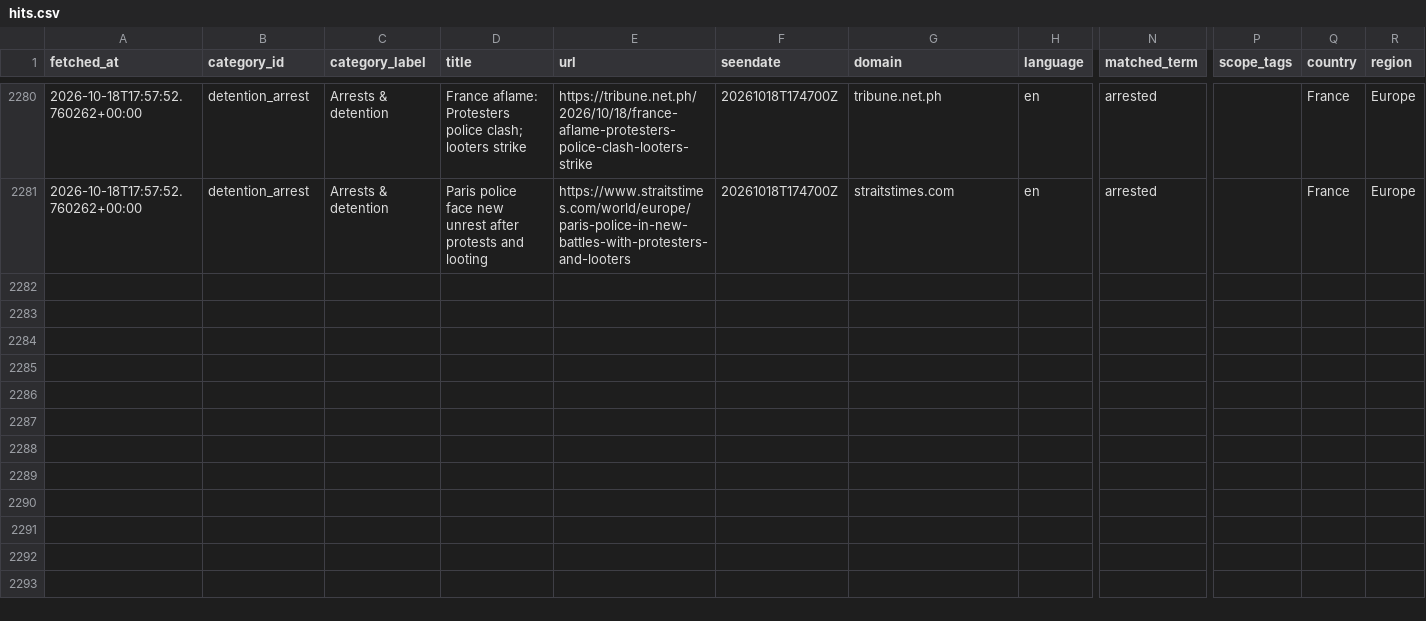
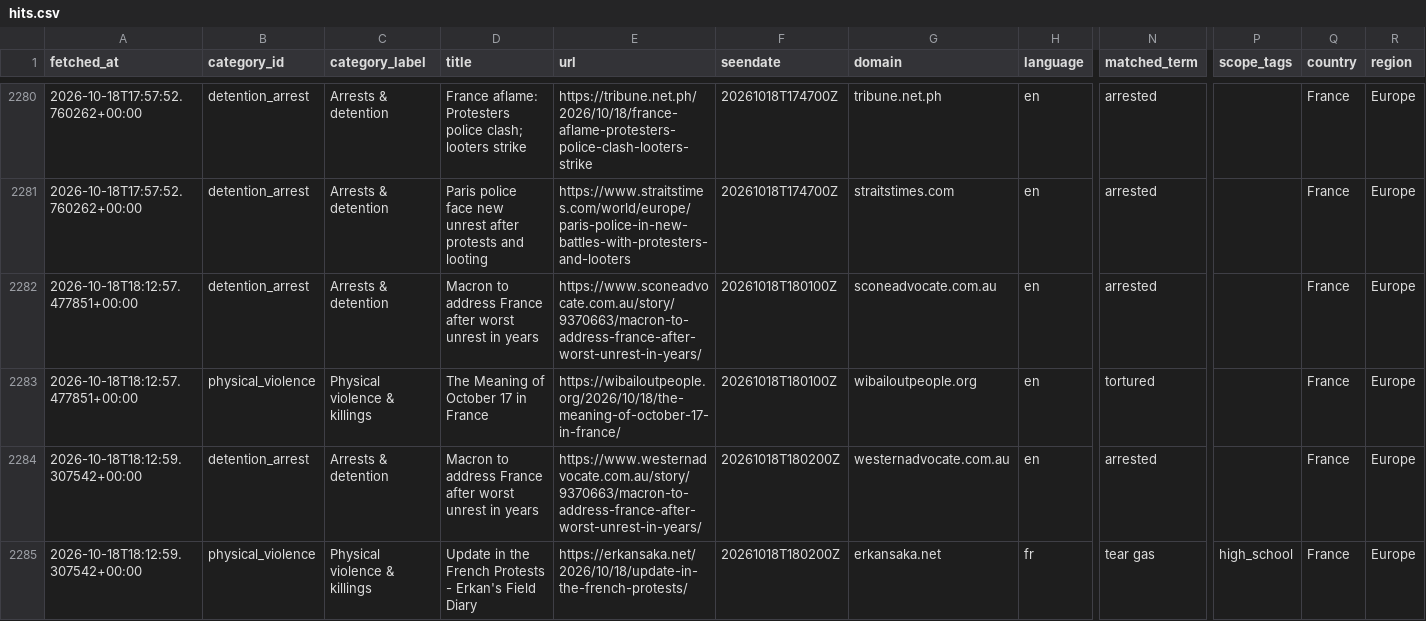
Before and after one commit to 9g98gyb746-gif/Student-Activism-Monitor, a CSV file: data/hits.csv, drawn as a sheet; only a part is shown, gaps mark what is left out; rows hold the shown columns only; the diff names each change by its address in the sheet, - before the commit and + after, or states it on an @@ line.

```diff
--- a/data/hits.csv
+++ b/data/hits.csv
+row 2282: 2026-10-18T18:12:57.477851+00:00 | detention_arrest | Arrests & detention | Macron to address France after worst unrest in years | https://www.sconeadvocate.com.au/story/9370663/macron-to-address-france-after-worst-unrest-in-years/ | 20261018T180100Z | sconeadvocate.com.au | en | arrested |  | France | Europe
+row 2283: 2026-10-18T18:12:57.477851+00:00 | physical_violence | Physical violence & killings | The Meaning of October 17 in France | https://wibailoutpeople.org/2026/10/18/the-meaning-of-october-17-in-france/ | 20261018T180100Z | wibailoutpeople.org | en | tortured |  | France | Europe
+row 2284: 2026-10-18T18:12:59.307542+00:00 | detention_arrest | Arrests & detention | Macron to address France after worst unrest in years | https://www.westernadvocate.com.au/story/9370663/macron-to-address-france-after-worst-unrest-in-years/ | 20261018T180200Z | westernadvocate.com.au | en | arrested |  | France | Europe
+row 2285: 2026-10-18T18:12:59.307542+00:00 | physical_violence | Physical violence & killings | Update in the French Protests - Erkan's Field Diary | https://erkansaka.net/2026/10/18/update-in-the-french-protests/ | 20261018T180200Z | erkansaka.net | fr | tear gas | high_school | France | Europe
```
Also changed, not shown: 2 other files.
